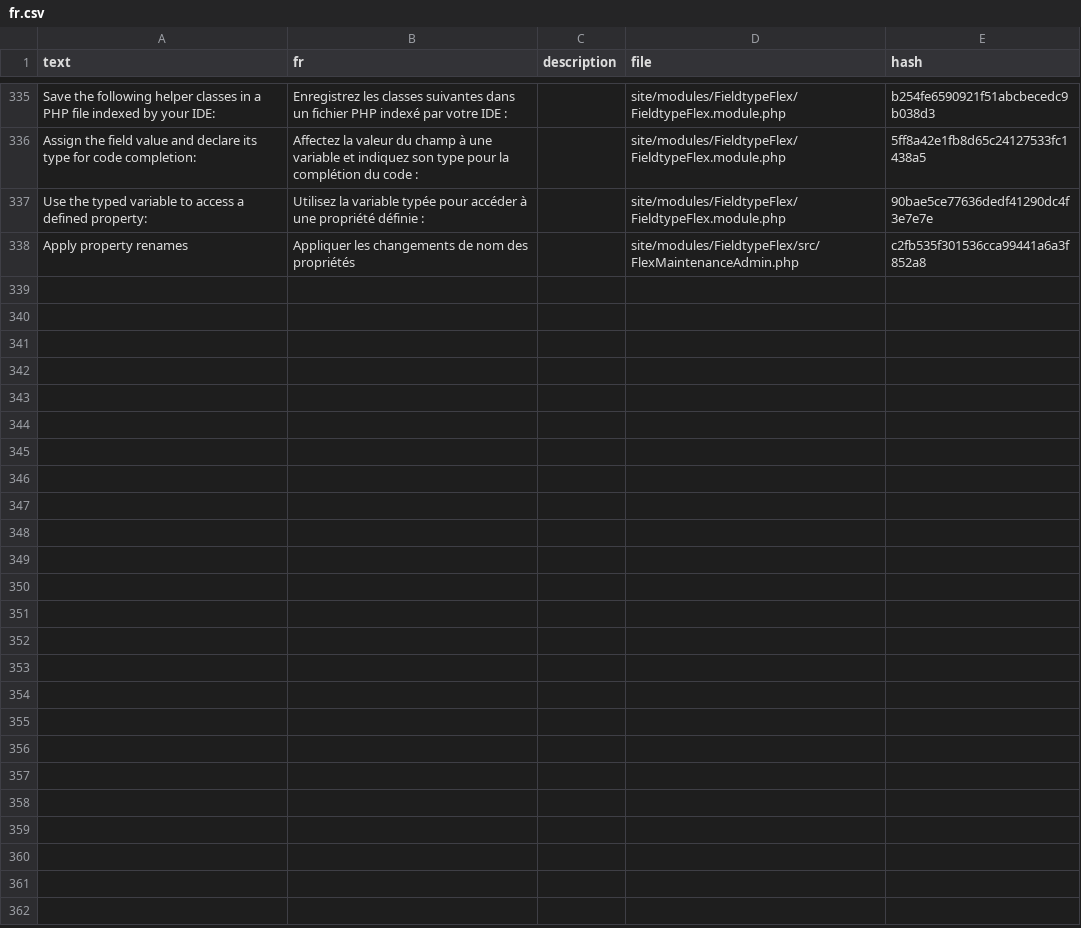
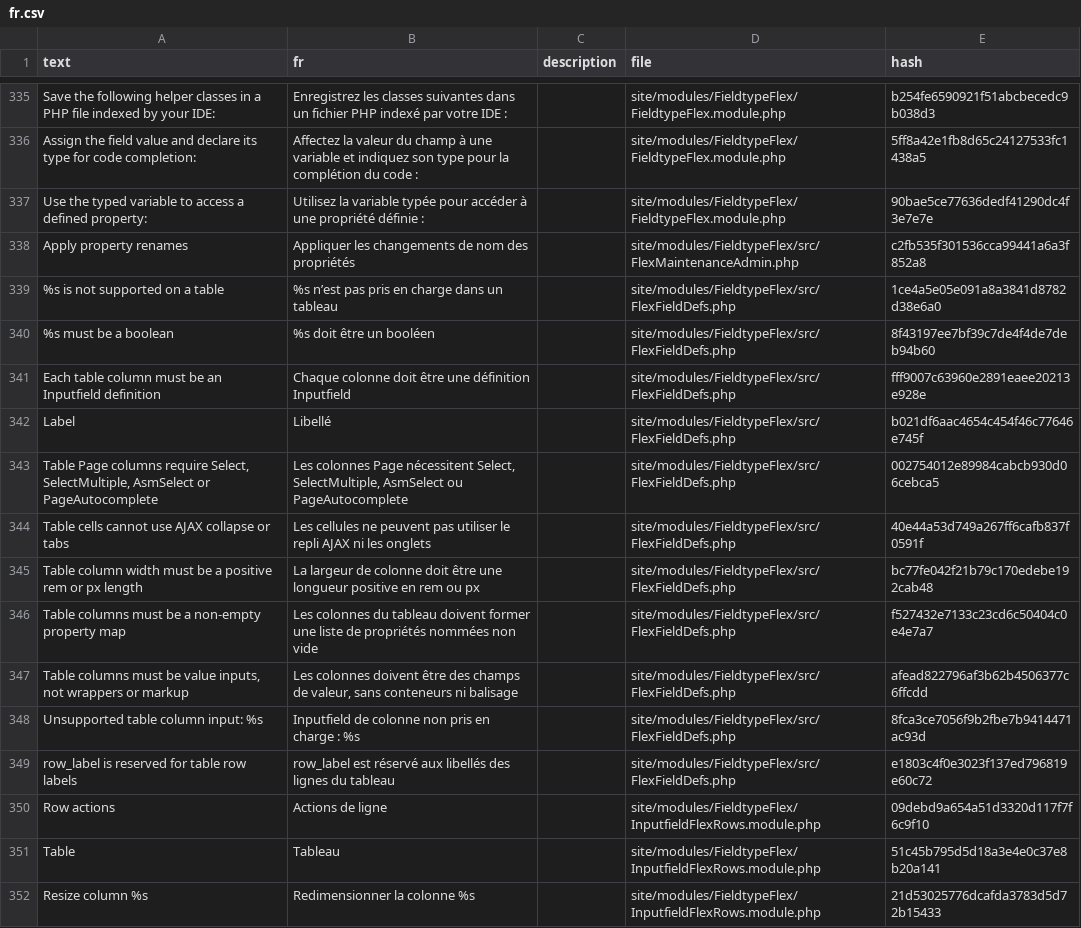
Before and after one commit to phlppschrr/FieldtypeFlex, a CSV file: languages/fr.csv, drawn as a sheet; only a part is shown, gaps mark what is left out; the diff names each change by its address in the sheet, - before the commit and + after, or states it on an @@ line.

```diff
--- a/languages/fr.csv
+++ b/languages/fr.csv
+row 339: %s is not supported on a table | %s n’est pas pris en charge dans un tableau |  | site/modules/FieldtypeFlex/src/FlexFieldDefs.php | 1ce4a5e05e091a8a3841d8782d38e6a0
+row 340: %s must be a boolean | %s doit être un booléen |  | site/modules/FieldtypeFlex/src/FlexFieldDefs.php | 8f43197ee7bf39c7de4f4de7deb94b60
+row 341: Each table column must be an Inputfield definition | Chaque colonne doit être une définition Inputfield |  | site/modules/FieldtypeFlex/src/FlexFieldDefs.php | fff9007c63960e2891eaee20213e928e
+row 342: Label | Libellé |  | site/modules/FieldtypeFlex/src/FlexFieldDefs.php | b021df6aac4654c454f46c77646e745f
+row 343: Table Page columns require Select, SelectMultiple, AsmSelect or PageAutocomplete | Les colonnes Page nécessitent Select, SelectMultiple, AsmSelect ou PageAutocomplete |  | site/modules/FieldtypeFlex/src/FlexFieldDefs.php | 002754012e89984cabcb930d06cebca5
+row 344: Table cells cannot use AJAX collapse or tabs | Les cellules ne peuvent pas utiliser le repli AJAX ni les onglets |  | site/modules/FieldtypeFlex/src/FlexFieldDefs.php | 40e44a53d749a267ff6cafb837f0591f
+row 345: Table column width must be a positive rem or px length | La largeur de colonne doit être une longueur positive en rem ou px |  | site/modules/FieldtypeFlex/src/FlexFieldDefs.php | bc77fe042f21b79c170edebe192cab48
+row 346: Table columns must be a non-empty property map | Les colonnes du tableau doivent former une liste de propriétés nommées non vide |  | site/modules/FieldtypeFlex/src/FlexFieldDefs.php | f527432e7133c23cd6c50404c0e4e7a7
+row 347: Table columns must be value inputs, not wrappers or markup | Les colonnes doivent être des champs de valeur, sans conteneurs ni balisage |  | site/modules/FieldtypeFlex/src/FlexFieldDefs.php | afead822796af3b62b4506377c6ffcdd
+row 348: Unsupported table column input: %s | Inputfield de colonne non pris en charge : %s |  | site/modules/FieldtypeFlex/src/FlexFieldDefs.php | 8fca3ce7056f9b2fbe7b9414471ac93d
+row 349: row_label is reserved for table row labels | row_label est réservé aux libellés des lignes du tableau |  | site/modules/FieldtypeFlex/src/FlexFieldDefs.php | e1803c4f0e3023f137ed796819e60c72
+row 350: Row actions | Actions de ligne |  | site/modules/FieldtypeFlex/InputfieldFlexRows.module.php | 09debd9a654a51d3320d117f7f6c9f10
+row 351: Table | Tableau |  | site/modules/FieldtypeFlex/InputfieldFlexRows.module.php | 51c45b795d5d18a3e4e0c37e8b20a141
+row 352: Resize column %s | Redimensionner la colonne %s |  | site/modules/FieldtypeFlex/InputfieldFlexRows.module.php | 21d53025776dcafda3783d5d72b15433
```
Also changed, not shown: languages/de.csv, languages/es.csv, 24 other files.
